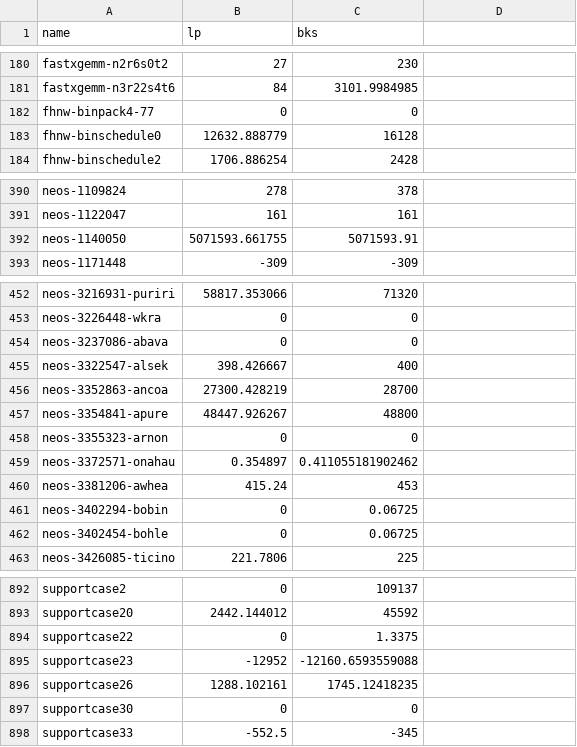
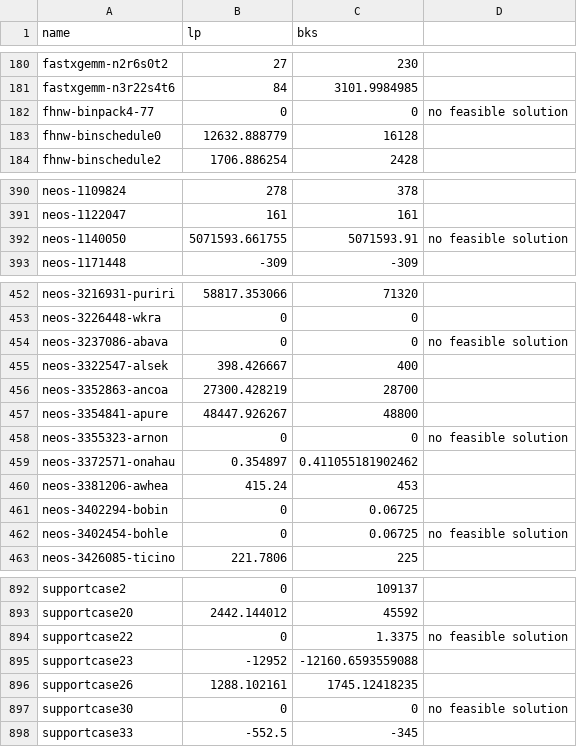
Before and after one commit to h-g-s/cbc-test-set, a CSV file: instance-info.csv, drawn as a sheet; only a part is shown, gaps mark what is left out; the diff covers the shown part only.

Commit message:
no integer feasible solutions in instance-info.csv

```diff
--- a/instance-info.csv
+++ b/instance-info.csv
@@ -182 +182 @@ fastxgemm-n3r22s4t6;84;3101.9984985
-fhnw-binpack4-77;0;0
+fhnw-binpack4-77;0;0;no feasible solution
@@ -392 +392 @@ neos-1122047;161;161
-neos-1140050;5071593.661755;5071593.91
+neos-1140050;5071593.661755;5071593.91;no feasible solution
@@ -454 +454 @@ neos-3226448-wkra;0;0
-neos-3237086-abava;0;0
+neos-3237086-abava;0;0;no feasible solution
@@ -458 +458 @@ neos-3354841-apure;48447.926267;48800
-neos-3355323-arnon;0;0
+neos-3355323-arnon;0;0;no feasible solution
@@ -462 +462 @@ neos-3402294-bobin;0;0.06725
-neos-3402454-bohle;0;0.06725
+neos-3402454-bohle;0;0.06725;no feasible solution
@@ -894 +894 @@ supportcase20;2442.144012;45592
-supportcase22;0;1.3375
+supportcase22;0;1.3375;no feasible solution
@@ -897 +897 @@ supportcase26;1288.102161;1745.12418235
-supportcase30;0;0
+supportcase30;0;0;no feasible solution
```
Also changed, not shown: 22 edited cells elsewhere in this file.
